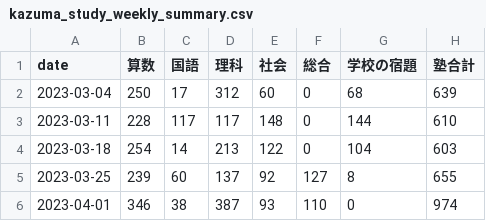
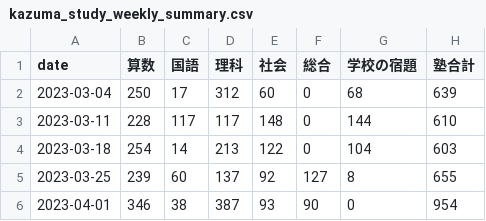
Before and after one commit to mustangsally1973/mustangasally1973.github.io, a CSV file: data/kazuma_study_weekly_summary.csv, drawn as a sheet.

```diff
--- a/data/kazuma_study_weekly_summary.csv
+++ b/data/kazuma_study_weekly_summary.csv
@@ -5,2 +5,2 @@ date,算数,国語,理科,社会,総合,学校の宿題,塾合計
 2023-03-25,239,60,137,92,127,8,655
-2023-04-01,346,38,387,93,110,0,974
+2023-04-01,346,38,387,93,90,0,954
```
Also changed, not shown: data/kazuma_study_daily_summary.csv, data/kazuma_study_recode.csv.
